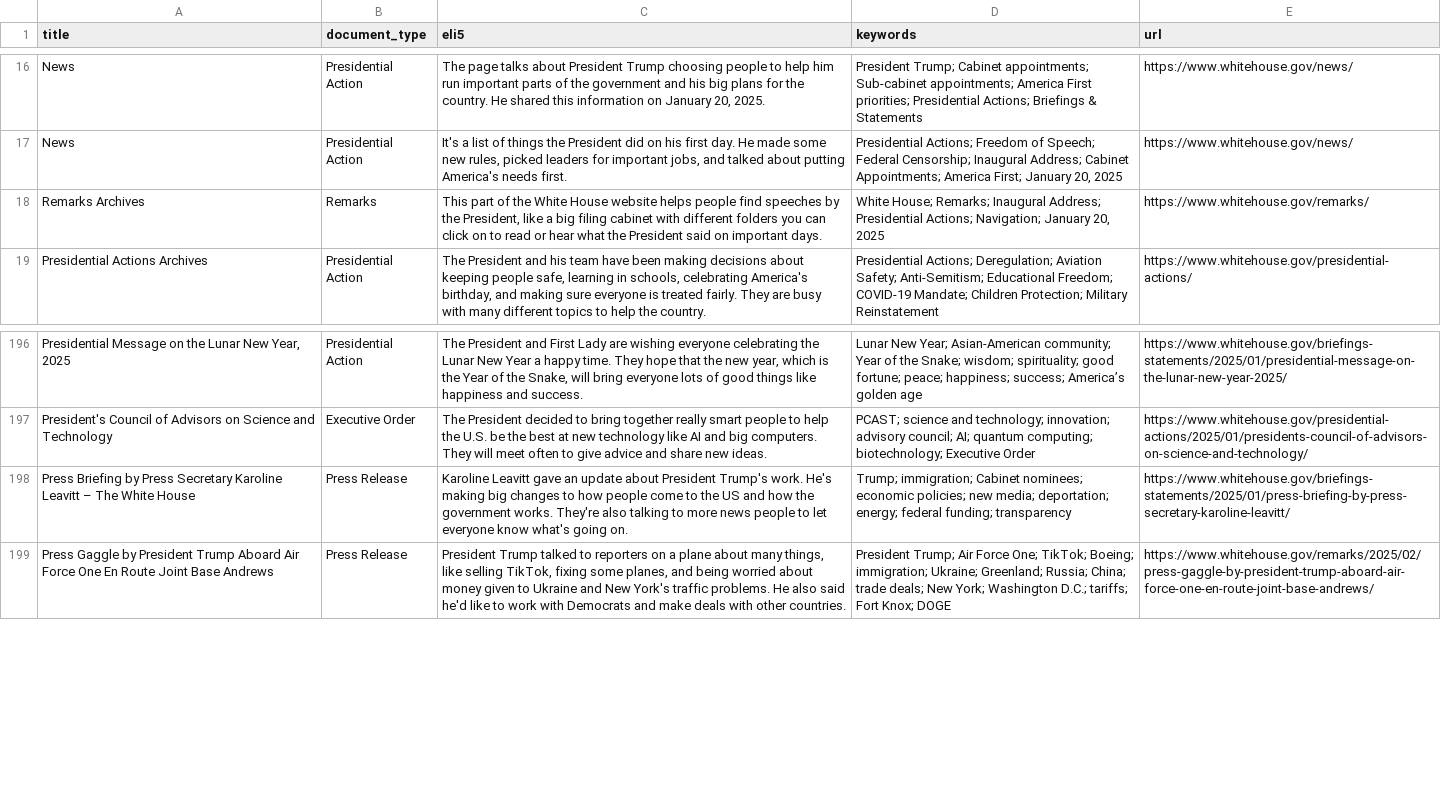
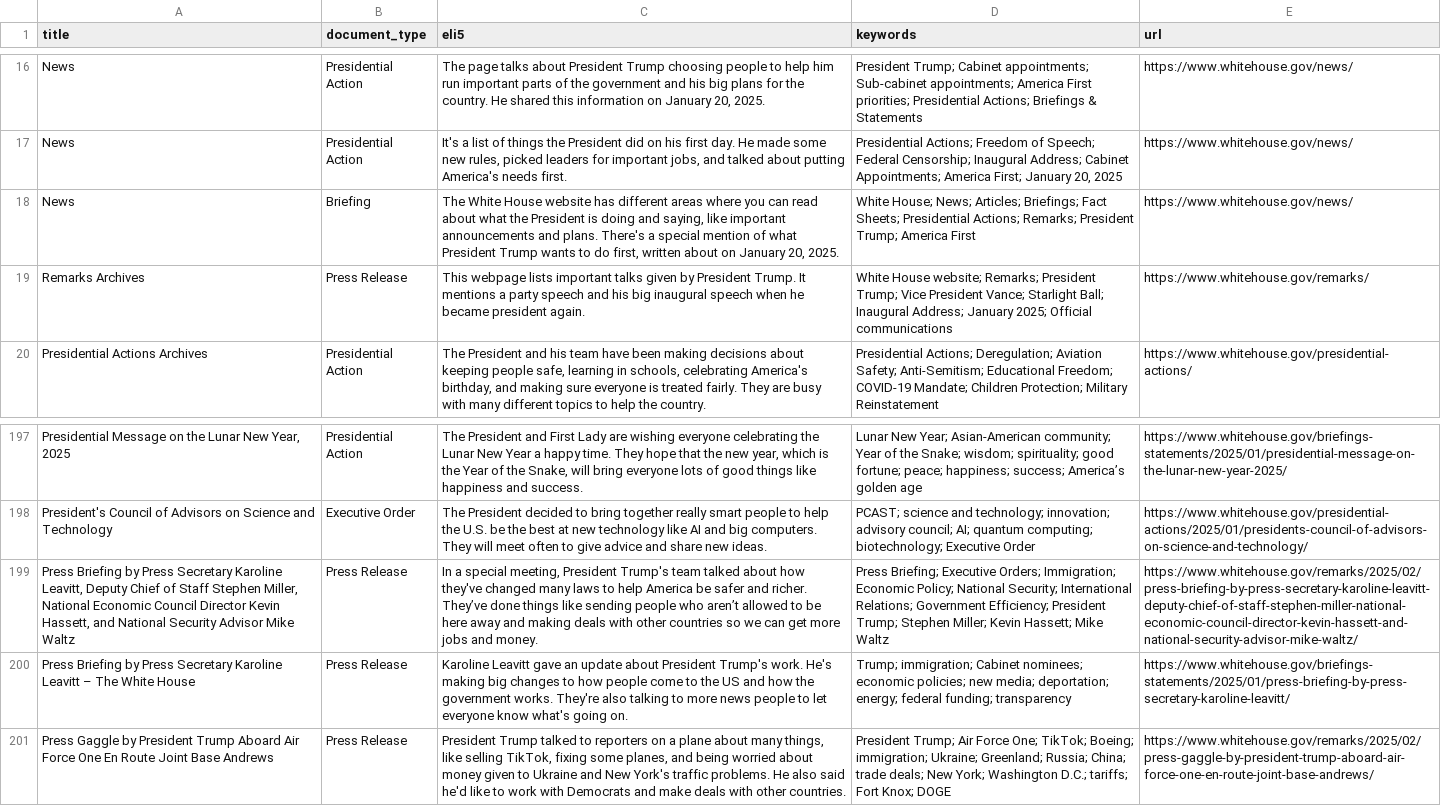
Before and after one commit to mjbommar/wh-pa, a CSV file: pages.csv, drawn as a sheet; only a part is shown, gaps mark what is left out; addresses are those after the commit; the diff names each change by its address in the sheet, - before the commit and + after, or states it on an @@ line.

```diff
--- a/pages.csv
+++ b/pages.csv
+row 18: News | Briefing | The White House website has different areas where you can read about what the President is doing and saying, like important announcements and plans. There's a special mention of what President Trump wants to do first, written about on January 20, 2025. | White House; News; Articles; Briefings; Fact Sheets; Presidential Actions; Remarks; President Trump; America First | https://www.whitehouse.gov/news/
-B19 (document_type): Remarks
+B19 (document_type): Press Release
-C19 (eli5): This part of the White House website helps people find speeches by the President, like a big filing cabinet with different folders you can click on to read or hear what the President said on important days.
+C19 (eli5): This webpage lists important talks given by President Trump. It mentions a party speech and his big inaugural speech when he became president again.
-D19 (keywords): White House; Remarks; Inaugural Address; Presidential Actions; Navigation; January 20, 2025
+D19 (keywords): White House website; Remarks; President Trump; Vice President Vance; Starlight Ball; Inaugural Address; January 2025; Official communications
+row 199: Press Briefing by Press Secretary Karoline Leavitt, Deputy Chief of Staff Stephen Miller, National Economic Council Director Kevin Hassett, and National Security Advisor Mike Waltz | Press Release | In a special meeting, President Trump's team talked about how they've changed many laws to help America be safer and richer. They’ve done things like sending people who aren’t allowed to be here away and making deals with other countries so we can get more jobs and money. | Press Briefing; Executive Orders; Immigration; Economic Policy; National Security; International Relations; Government Efficiency; President Trump; Stephen Miller; Kevin Hassett; Mike Waltz | https://www.whitehouse.gov/remarks/2025/02/press-briefing-by-press-secretary-karoline-leavitt-deputy-chief-of-staff-stephen-miller-national-economic-council-director-kevin-hassett-and-national-security-advisor-mike-waltz/
```
Also changed, not shown: 9 other files.
